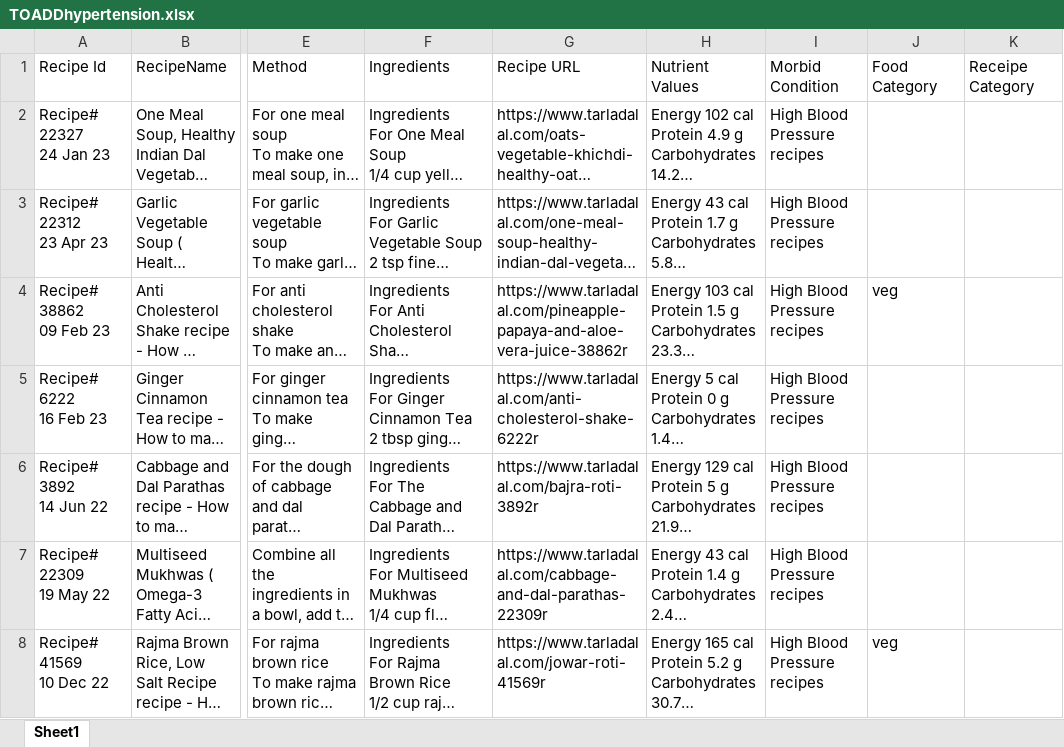
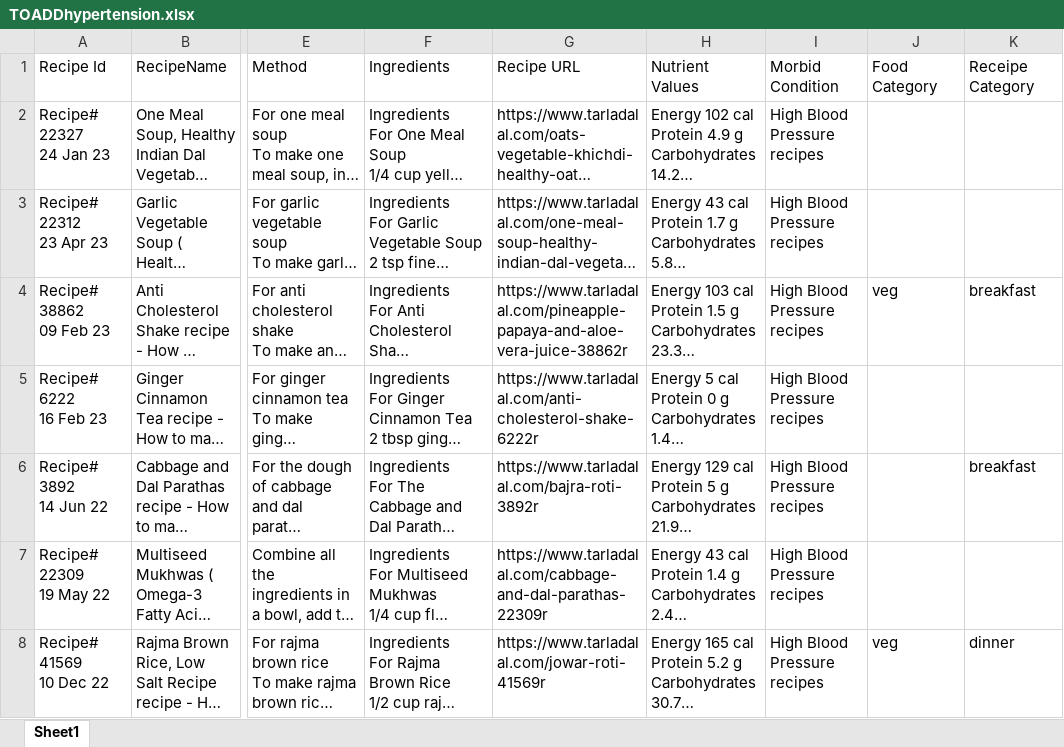
Before and after one commit to Grishmamali/Recipe-Scraping, an Excel workbook: sheets/TOADDhypertension.xlsx, sheet Sheet1, drawn as a sheet; only a part is shown, gaps mark what is left out; long unchanged cells end in …; values as stored, in another font and other column widths than the file's, no borders; the diff covers the shown part only; the diff names each change by its address in the sheet, - before the commit and + after, or states it on an @@ line.

```diff
--- a/sheets/TOADDhypertension.xlsx (sheet Sheet1)
+++ b/sheets/TOADDhypertension.xlsx (sheet Sheet1)
-K4: (empty)
+K4: breakfast
-K6: (empty)
+K6: breakfast
-K8: (empty)
+K8: dinner
```
Also changed, not shown: 11 added rows and 2 edited cells elsewhere in this sheet, sheets/hypertension.xlsx, 4 other files.
